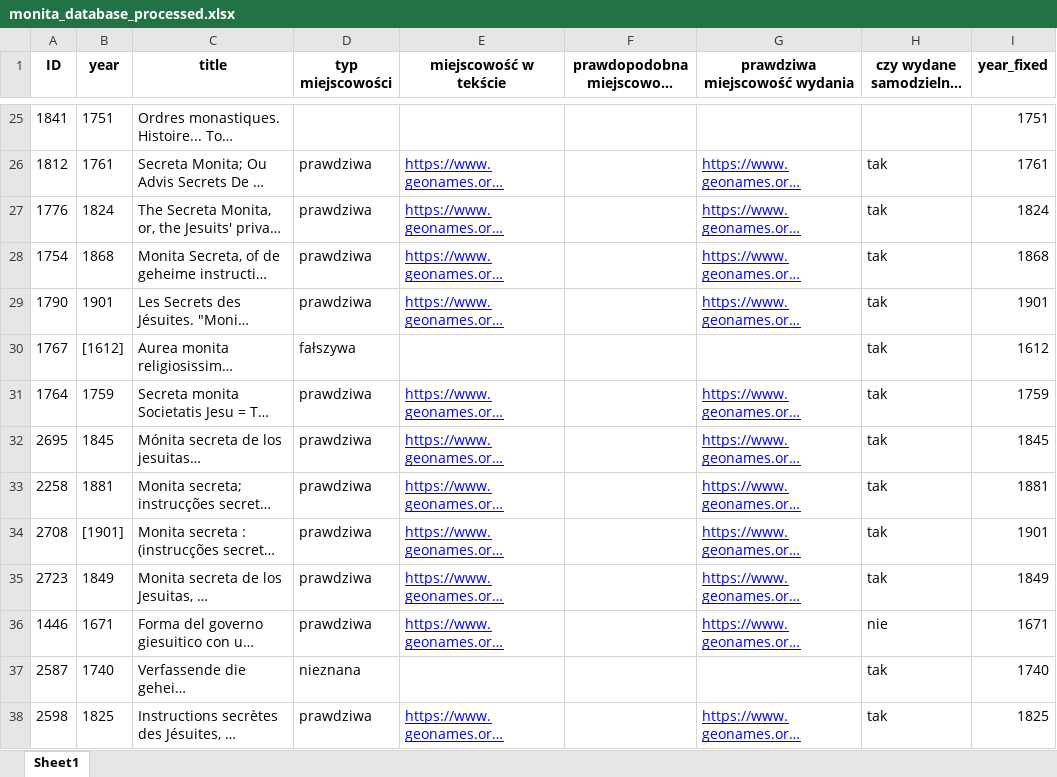
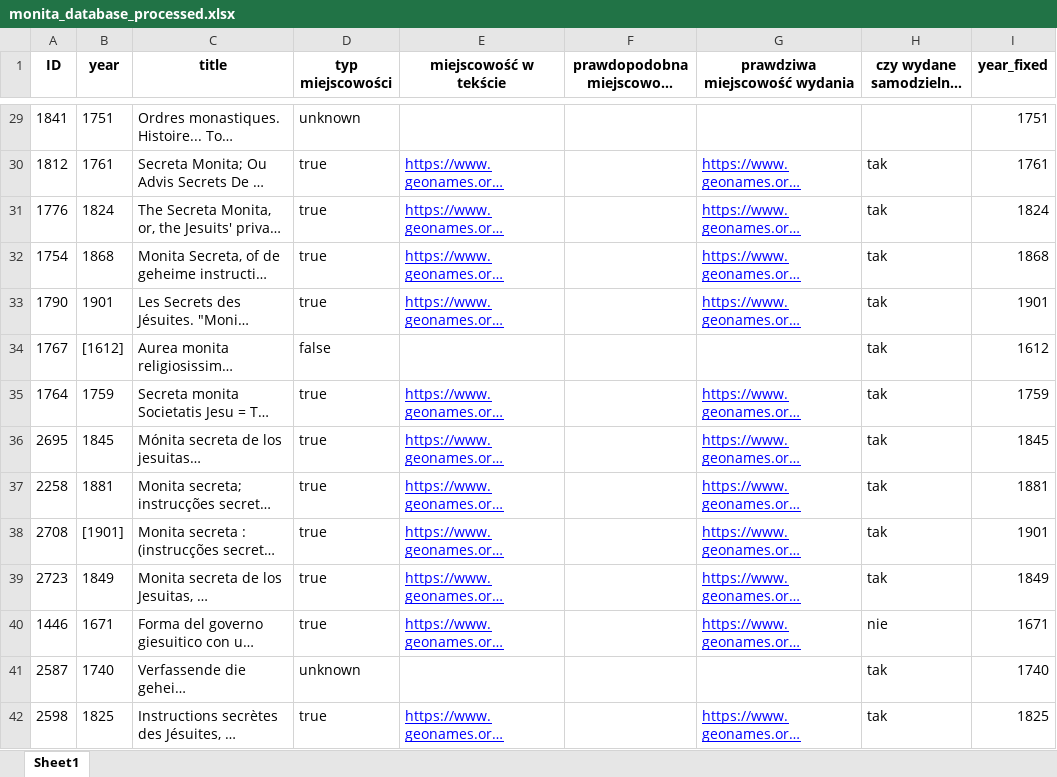
Before and after one commit to cezary-rosinski/Monita-privata, an Excel workbook: data/monita_database_processed.xlsx, sheet Sheet1, drawn as a sheet; only a part is shown, gaps mark what is left out; long unchanged cells end in …; values as stored, in another font and other column widths than the file's, no borders; addresses are those after the commit; the diff covers the shown part only; the diff names each change by its address in the sheet, - before the commit and + after, or states it on an @@ line.

```diff
--- a/data/monita_database_processed.xlsx (sheet Sheet1)
+++ b/data/monita_database_processed.xlsx (sheet Sheet1)
-D29 (typ miejscowości): (empty)
+D29 (typ miejscowości): unknown
-D30:D33 (typ miejscowości): prawdziwa
+D30:D33 (typ miejscowości): true
-D34 (typ miejscowości): fałszywa
+D34 (typ miejscowości): false
-D35:D40 (typ miejscowości): prawdziwa
+D35:D40 (typ miejscowości): true
-D41 (typ miejscowości): nieznana
+D41 (typ miejscowości): unknown
-D42 (typ miejscowości): prawdziwa
+D42 (typ miejscowości): true
```
Also changed, not shown: 5 added rows and 155 edited cells elsewhere in this sheet, 3 other files.
